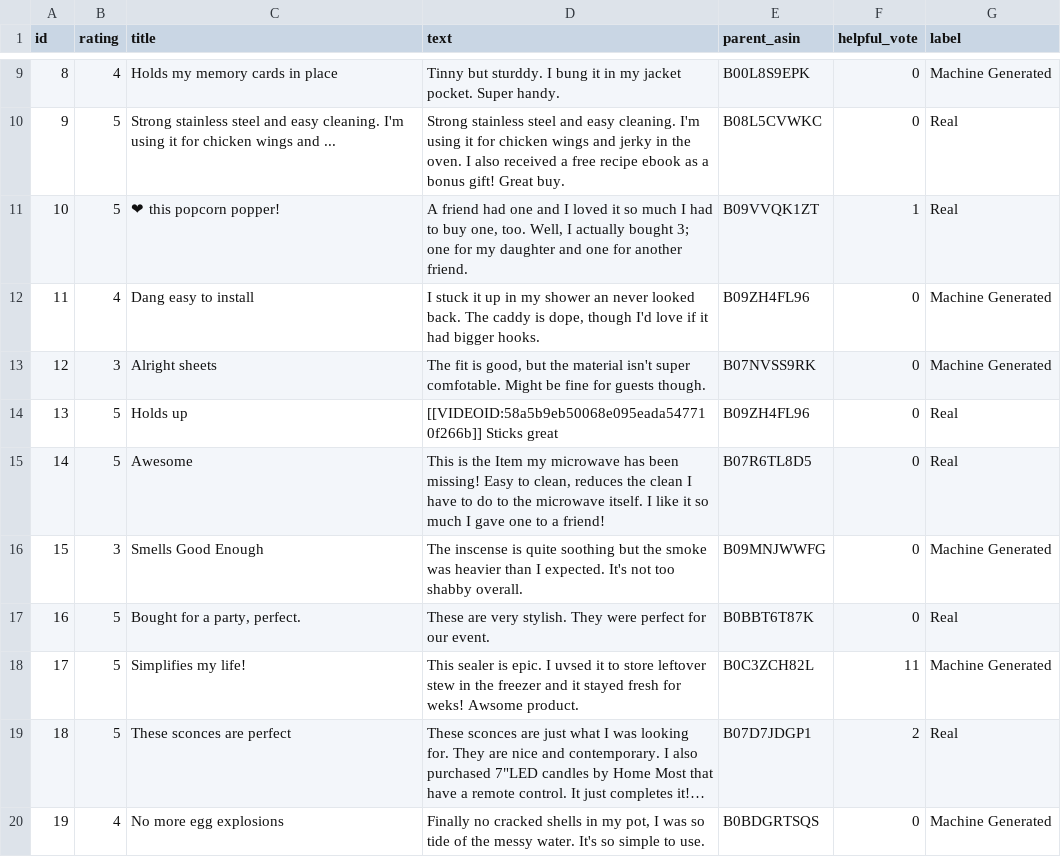
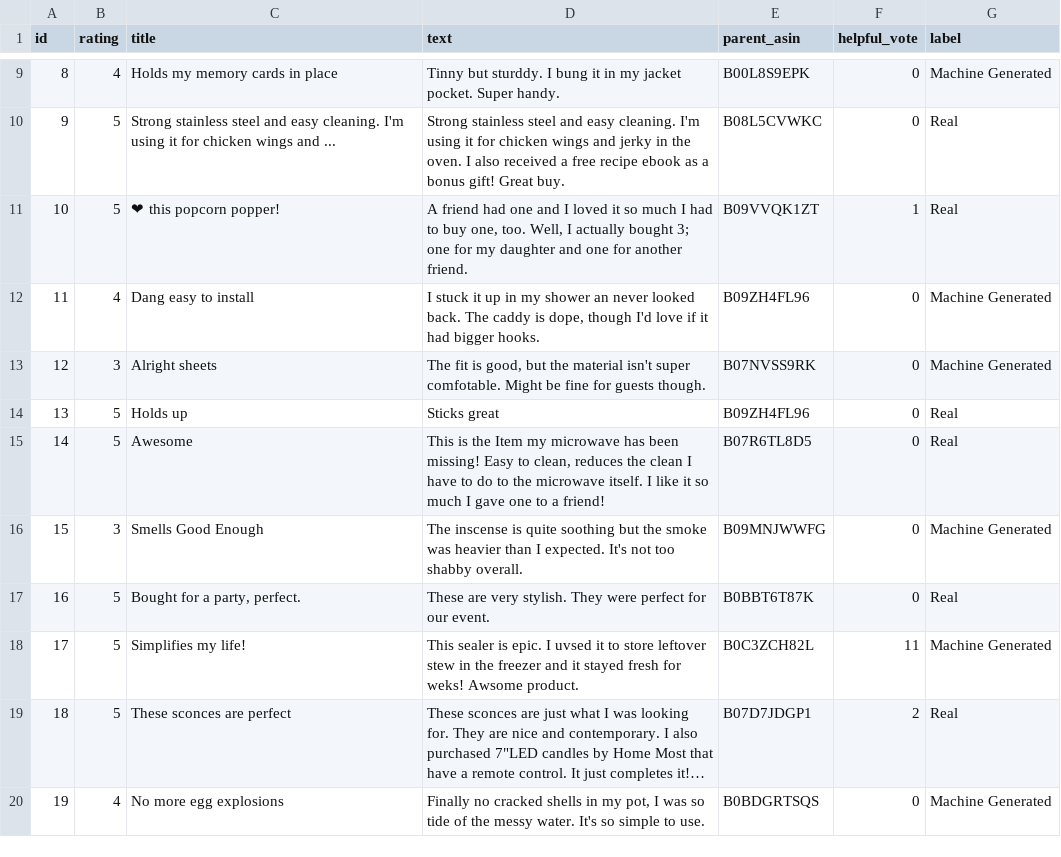
Before and after one commit to weiyaomeng/tempweb, a CSV file: data/ready_review_new_100.csv, drawn as a sheet; only a part is shown, gaps mark what is left out; long unchanged cells end in ….

Commit message:
updated data

```diff
--- a/data/ready_review_new_100.csv
+++ b/data/ready_review_new_100.csv
@@ -13,3 +13,3 @@ id,rating,title,text,parent_asin,helpful_vote,label
 12,3,Alright sheets,"The fit is good, but the material isn't super comfotable. Might be fine for guests though.",B07NVSS9RK,0,Machine Generated
-13,5,Holds up,[[VIDEOID:58a5b9eb50068e095eada547710f266b]] Sticks great,B09ZH4FL96,0,Real
+13,5,Holds up,Sticks great,B09ZH4FL96,0,Real
 14,5,Awesome,"This is the Item my microwave has been missing!  Easy to clean, reduces the clean I have to do to the microwave itself.  I like it so much I gave one to a friend!",B07R6TL8D5,0,Real
```
